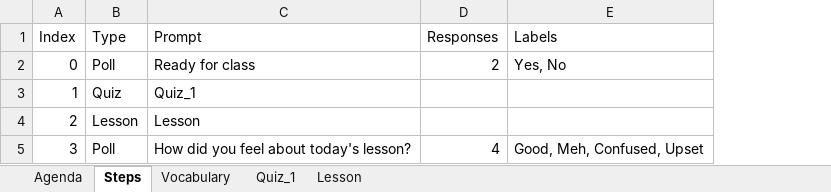
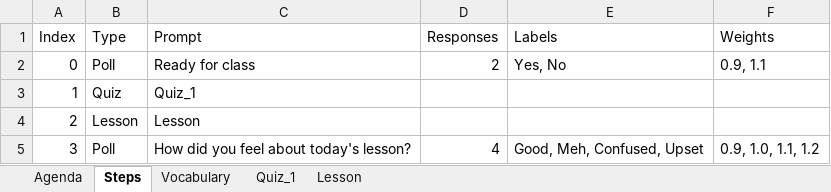
Before and after one commit to csmith1188/Formbar.js, an Excel workbook: basicjavascript.xlsx, sheet Steps, drawn as a sheet; values as stored, in another font and other column widths than the file's, no borders; the diff names each change by its address in the sheet, - before the commit and + after, or states it on an @@ line.

```diff
--- a/basicjavascript.xlsx (sheet Steps)
+++ b/basicjavascript.xlsx (sheet Steps)
+column F (Weights), rows 2-5: 0.9, 1.1 |  |  | 0.9, 1.0, 1.1, 1.2
```
Also changed, not shown: 3 other files.
